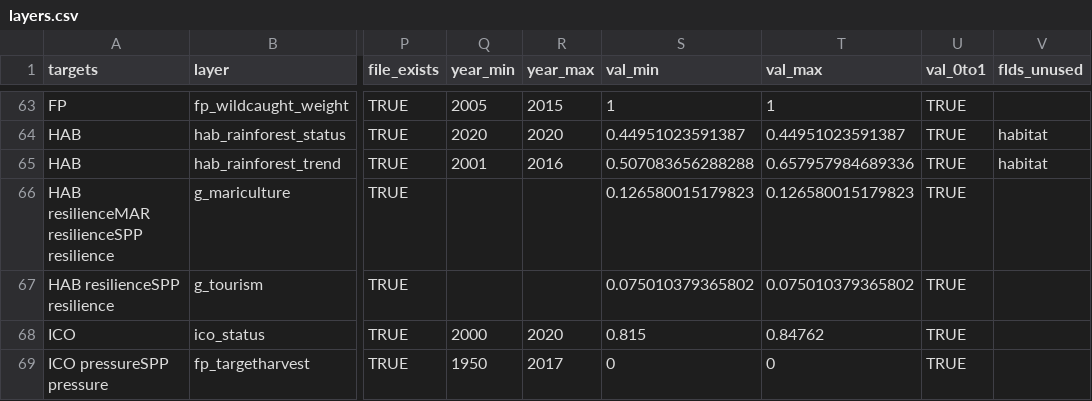
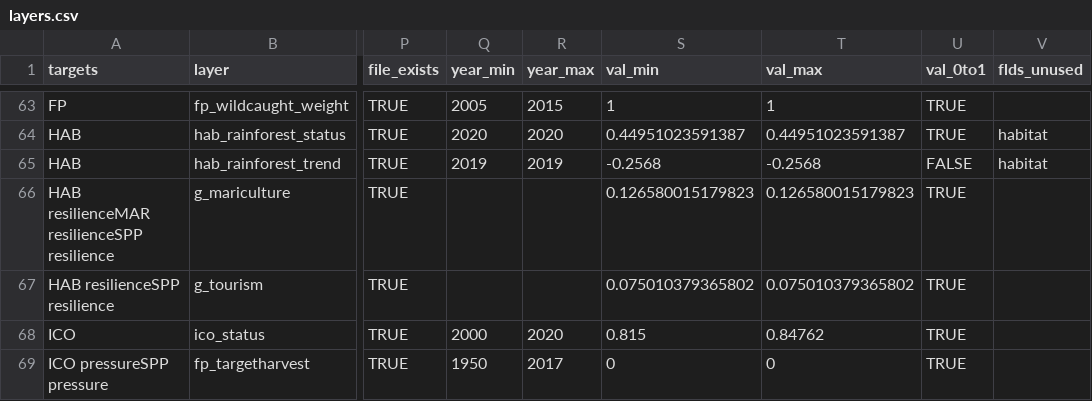
Before and after one commit to OHI-4site/pal-scores, a CSV file: region/layers.csv, drawn as a sheet; only a part is shown, gaps mark what is left out; the diff names each change by its address in the sheet, - before the commit and + after, or states it on an @@ line.

```diff
--- a/region/layers.csv
+++ b/region/layers.csv
-Q65 (year_min): 2001
+Q65 (year_min): 2019
-R65 (year_max): 2016
+R65 (year_max): 2019
-S65 (val_min): 0.507083656288288
+S65 (val_min): -0.2568
-T65 (val_max): 0.657957984689336
+T65 (val_max): -0.2568
-U65 (val_0to1): TRUE
+U65 (val_0to1): FALSE
```
Also changed, not shown: region/conf/scenario_data_years.csv.
